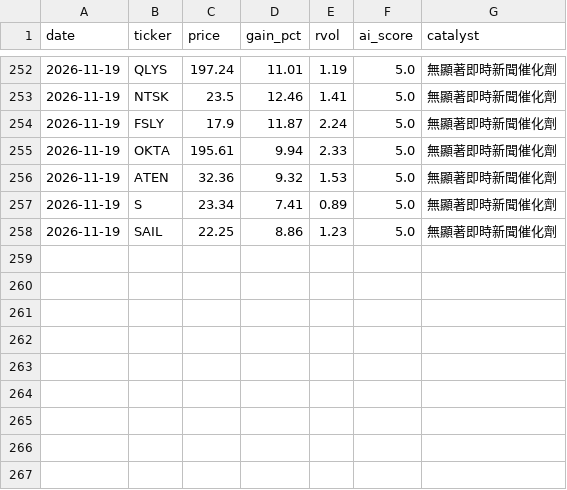
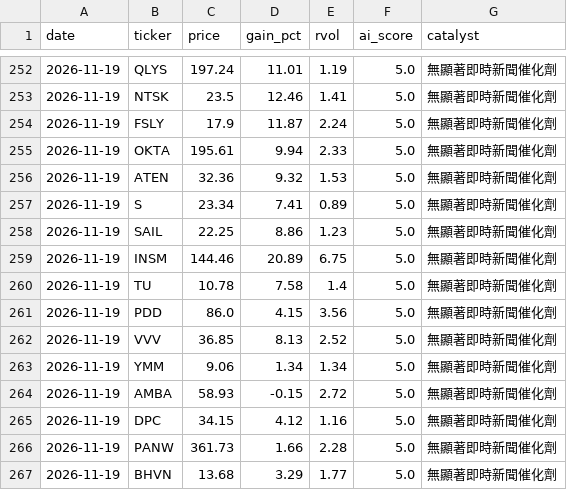
Before and after one commit to davidnmfung/ai-stock-agent, a CSV file: data/signal_history.csv, drawn as a sheet; only a part is shown, gaps mark what is left out.

```diff
--- a/data/signal_history.csv
+++ b/data/signal_history.csv
@@ -258 +258,10 @@ date,ticker,price,gain_pct,rvol,ai_score,catalyst
 2026-11-19,SAIL,22.25,8.86,1.23,5.0,無顯著即時新聞催化劑
+2026-11-19,INSM,144.46,20.89,6.75,5.0,無顯著即時新聞催化劑
+2026-11-19,TU,10.78,7.58,1.4,5.0,無顯著即時新聞催化劑
+2026-11-19,PDD,86.0,4.15,3.56,5.0,無顯著即時新聞催化劑
+2026-11-19,VVV,36.85,8.13,2.52,5.0,無顯著即時新聞催化劑
+2026-11-19,YMM,9.06,1.34,1.34,5.0,無顯著即時新聞催化劑
+2026-11-19,AMBA,58.93,-0.15,2.72,5.0,無顯著即時新聞催化劑
+2026-11-19,DPC,34.15,4.12,1.16,5.0,無顯著即時新聞催化劑
+2026-11-19,PANW,361.73,1.66,2.28,5.0,無顯著即時新聞催化劑
+2026-11-19,BHVN,13.68,3.29,1.77,5.0,無顯著即時新聞催化劑
```
Also changed, not shown: 1 other file.
